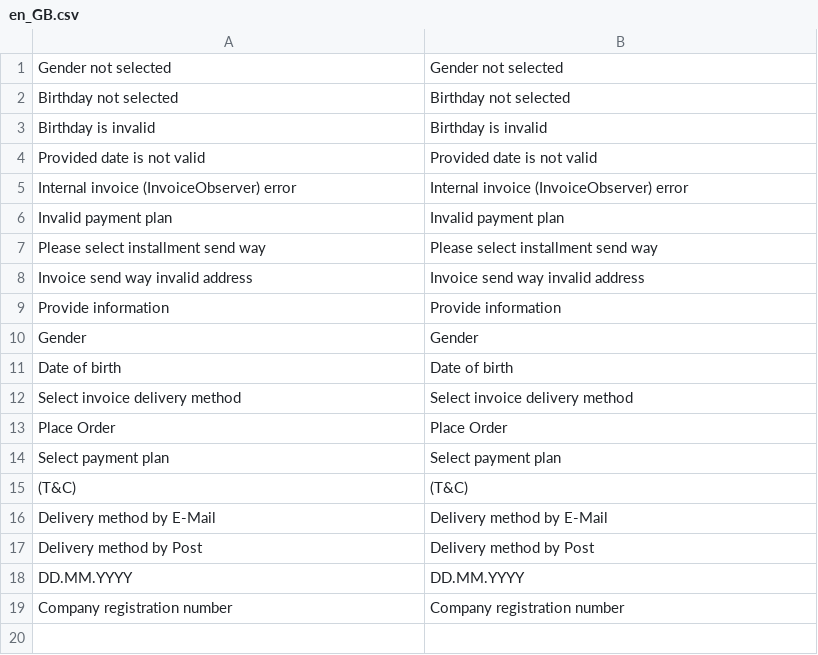
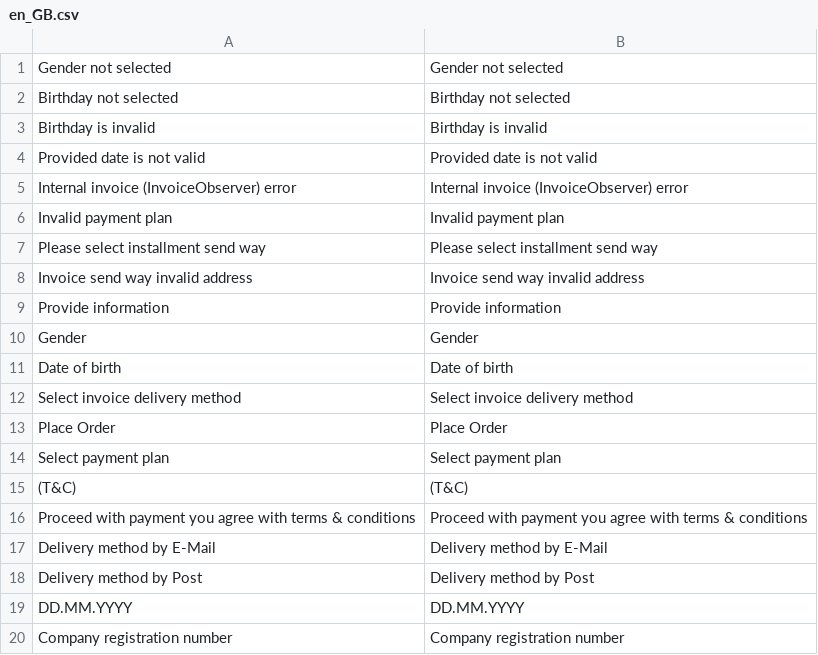
Before and after one commit to istgin/ByjunoCheckoutMagento2, a CSV file: i18n/en_GB.csv, drawn as a sheet.

```diff
--- a/i18n/en_GB.csv
+++ b/i18n/en_GB.csv
@@ -15,2 +15,3 @@
 "(T&C)", "(T&C)"
+"Proceed with payment you agree with terms & conditions", "Proceed with payment you agree with terms & conditions"
 "Delivery method by E-Mail", "Delivery method by E-Mail"
```
Also changed, not shown: i18n/en_US.csv, 10 other files.
